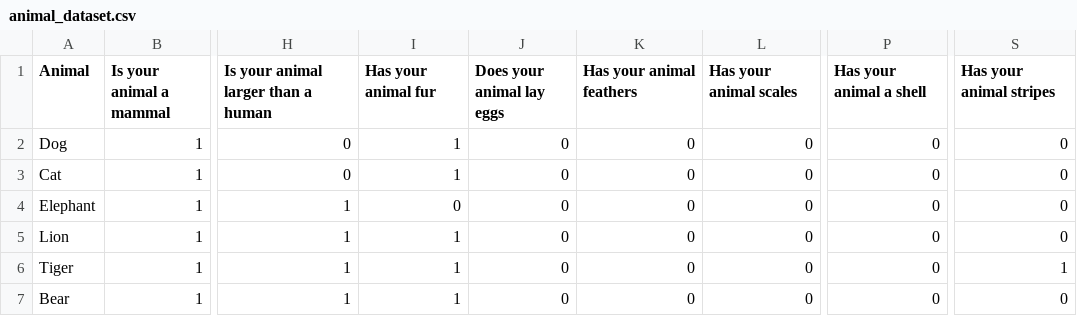
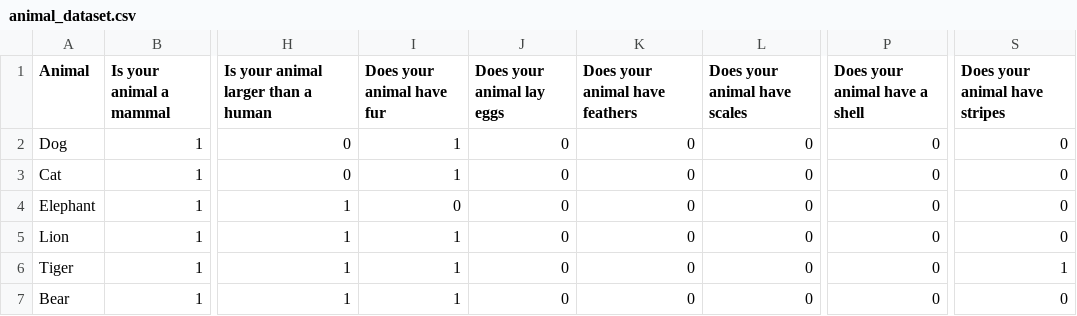
Before and after one commit to SIR-2025/sir-project-group-15, a CSV file: animal_dataset.csv, drawn as a sheet; only a part is shown, gaps mark what is left out; the diff names each change by its address in the sheet, - before the commit and + after, or states it on an @@ line.

Commit message:
Changed  grammar in the dataset

```diff
--- a/animal_dataset.csv
+++ b/animal_dataset.csv
-I1: Has your animal fur
+I1: Does your animal have fur
-K1: Has your animal feathers
+K1: Does your animal have feathers
-L1: Has your animal scales
+L1: Does your animal have scales
-P1: Has your animal a shell
+P1: Does your animal have a shell
-S1: Has your animal stripes
+S1: Does your animal have stripes
```
